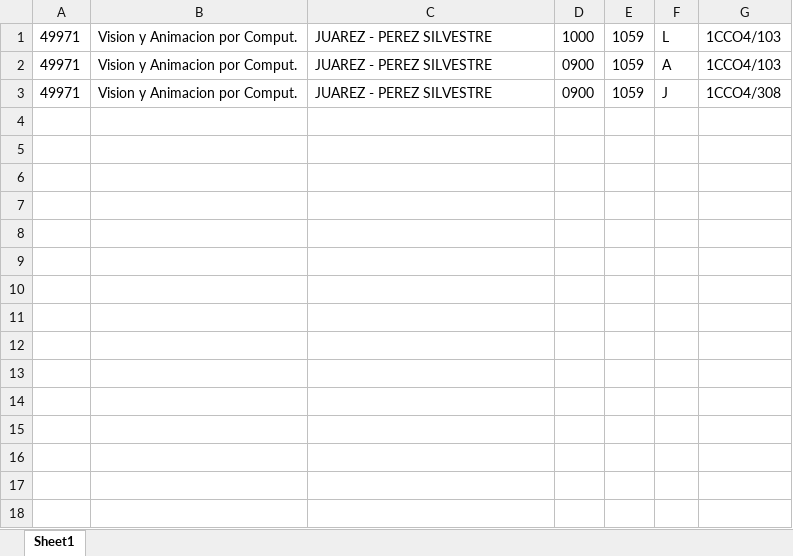
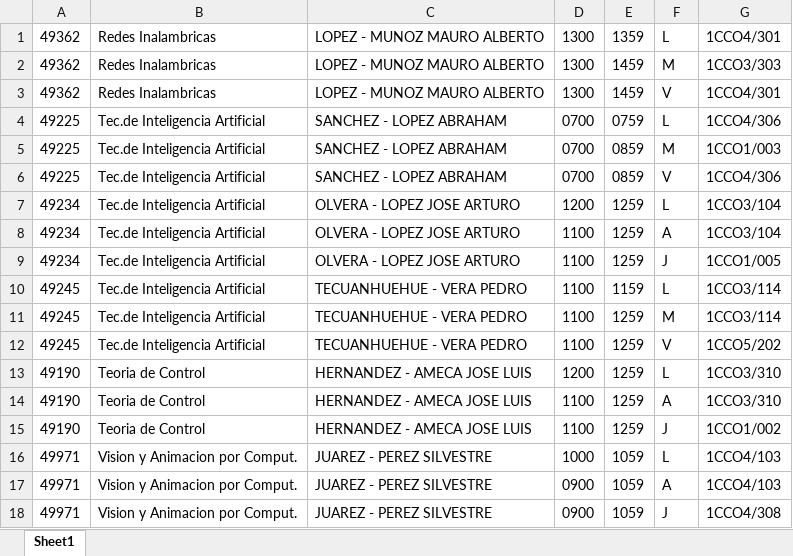
Before and after one commit to OsmarGHz/Que-Horario-Elijo-CLI, an Excel workbook: SchoolSubjectList/PA_PRIMAVERA.pdf.xlsx, sheet Sheet1, drawn as a sheet; values as stored, in another font and other column widths than the file's, no borders; the diff names each change by its address in the sheet, - before the commit and + after, or states it on an @@ line.

```diff
--- a/SchoolSubjectList/PA_PRIMAVERA.pdf.xlsx (sheet Sheet1)
+++ b/SchoolSubjectList/PA_PRIMAVERA.pdf.xlsx (sheet Sheet1)
+row 1: 49362 | Redes Inalambricas | LOPEZ - MUNOZ MAURO ALBERTO | 1300 | 1359 | L | 1CCO4/301
+row 2: 49362 | Redes Inalambricas | LOPEZ - MUNOZ MAURO ALBERTO | 1300 | 1459 | M | 1CCO3/303
+row 3: 49362 | Redes Inalambricas | LOPEZ - MUNOZ MAURO ALBERTO | 1300 | 1459 | V | 1CCO4/301
+row 4: 49225 | Tec.de Inteligencia Artificial | SANCHEZ - LOPEZ ABRAHAM | 0700 | 0759 | L | 1CCO4/306
+row 5: 49225 | Tec.de Inteligencia Artificial | SANCHEZ - LOPEZ ABRAHAM | 0700 | 0859 | M | 1CCO1/003
+row 6: 49225 | Tec.de Inteligencia Artificial | SANCHEZ - LOPEZ ABRAHAM | 0700 | 0859 | V | 1CCO4/306
+row 7: 49234 | Tec.de Inteligencia Artificial | OLVERA - LOPEZ JOSE ARTURO | 1200 | 1259 | L | 1CCO3/104
+row 8: 49234 | Tec.de Inteligencia Artificial | OLVERA - LOPEZ JOSE ARTURO | 1100 | 1259 | A | 1CCO3/104
+row 9: 49234 | Tec.de Inteligencia Artificial | OLVERA - LOPEZ JOSE ARTURO | 1100 | 1259 | J | 1CCO1/005
+row 10: 49245 | Tec.de Inteligencia Artificial | TECUANHUEHUE - VERA PEDRO | 1100 | 1159 | L | 1CCO3/114
+row 11: 49245 | Tec.de Inteligencia Artificial | TECUANHUEHUE - VERA PEDRO | 1100 | 1259 | M | 1CCO3/114
+row 12: 49245 | Tec.de Inteligencia Artificial | TECUANHUEHUE - VERA PEDRO | 1100 | 1259 | V | 1CCO5/202
+row 13: 49190 | Teoria de Control | HERNANDEZ - AMECA JOSE LUIS | 1200 | 1259 | L | 1CCO3/310
+row 14: 49190 | Teoria de Control | HERNANDEZ - AMECA JOSE LUIS | 1100 | 1259 | A | 1CCO3/310
+row 15: 49190 | Teoria de Control | HERNANDEZ - AMECA JOSE LUIS | 1100 | 1259 | J | 1CCO1/002
```
Also changed, not shown: Schedules/Horario_1.xlsx, Schedules/Horario_3.xlsx, 4 other files.
